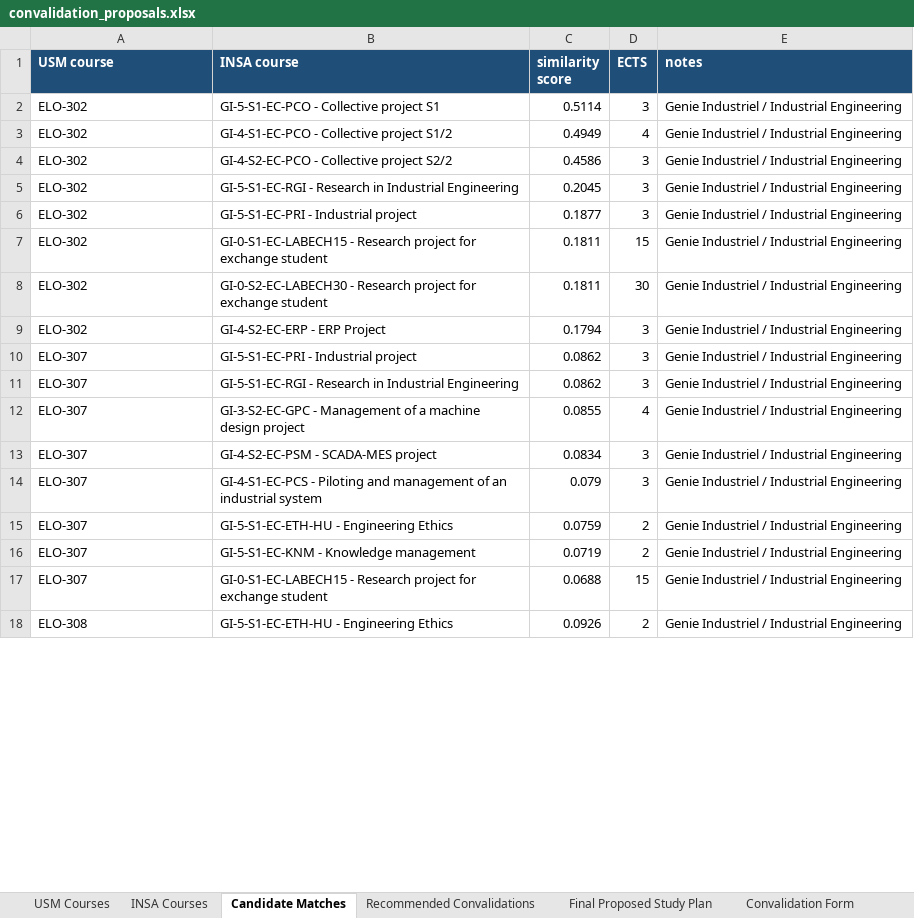
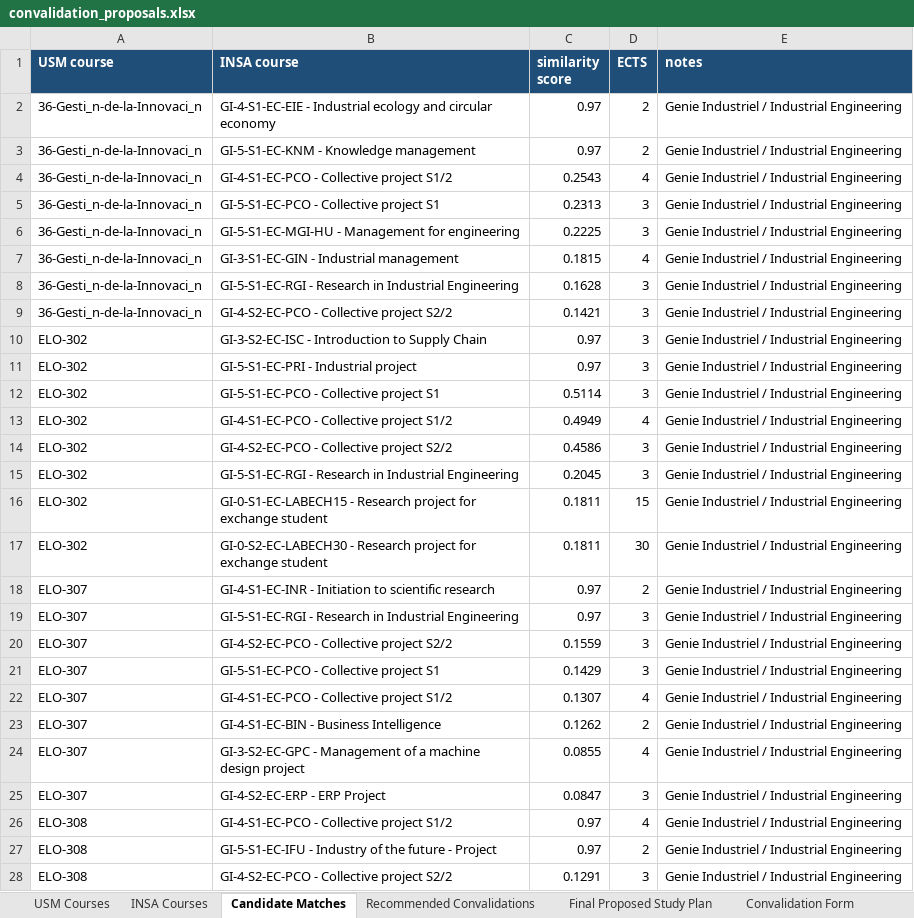
Before and after one commit to martiincooper/ramosINSA, an Excel workbook: Results/convalidation_proposals.xlsx, sheet Candidate Matches, drawn as a sheet; only a part is shown; the shorter side is filled out with more unchanged rows; values as stored, in another font and other column widths than the file's, no borders; removed rows and columns are numbered as before the commit, all else as after; the diff covers the shown part only; the diff names each change by its address in the sheet, - before the commit and + after, or states it on an @@ line.

```diff
--- a/Results/convalidation_proposals.xlsx (sheet Candidate Matches)
+++ b/Results/convalidation_proposals.xlsx (sheet Candidate Matches)
+row 2: 36-Gesti_n-de-la-Innovaci_n | GI-4-S1-EC-EIE - Industrial ecology and circular economy | 0.97 | 2 | Genie Industriel / Industrial Engineering
+row 3: 36-Gesti_n-de-la-Innovaci_n | GI-5-S1-EC-KNM - Knowledge management | 0.97 | 2 | Genie Industriel / Industrial Engineering
+row 4: 36-Gesti_n-de-la-Innovaci_n | GI-4-S1-EC-PCO - Collective project S1/2 | 0.2543 | 4 | Genie Industriel / Industrial Engineering
+row 5: 36-Gesti_n-de-la-Innovaci_n | GI-5-S1-EC-PCO - Collective project S1 | 0.2313 | 3 | Genie Industriel / Industrial Engineering
+row 6: 36-Gesti_n-de-la-Innovaci_n | GI-5-S1-EC-MGI-HU - Management for engineering | 0.2225 | 3 | Genie Industriel / Industrial Engineering
+row 7: 36-Gesti_n-de-la-Innovaci_n | GI-3-S1-EC-GIN - Industrial management | 0.1815 | 4 | Genie Industriel / Industrial Engineering
+row 8: 36-Gesti_n-de-la-Innovaci_n | GI-5-S1-EC-RGI - Research in Industrial Engineering | 0.1628 | 3 | Genie Industriel / Industrial Engineering
+row 9: 36-Gesti_n-de-la-Innovaci_n | GI-4-S2-EC-PCO - Collective project S2/2 | 0.1421 | 3 | Genie Industriel / Industrial Engineering
+row 10: ELO-302 | GI-3-S2-EC-ISC - Introduction to Supply Chain | 0.97 | 3 | Genie Industriel / Industrial Engineering
+row 11: ELO-302 | GI-5-S1-EC-PRI - Industrial project | 0.97 | 3 | Genie Industriel / Industrial Engineering
-row 6: ELO-302 | GI-5-S1-EC-PRI - Industrial project | 0.1877 | 3 | Genie Industriel / Industrial Engineering
+row 18: ELO-307 | GI-4-S1-EC-INR - Initiation to scientific research | 0.97 | 2 | Genie Industriel / Industrial Engineering
-A19 (USM course): ELO-302
+A19 (USM course): ELO-307
-B19 (INSA course): GI-4-S2-EC-ERP - ERP Project
+B19 (INSA course): GI-5-S1-EC-RGI - Research in Industrial Engineering
-C19 (similarity score): 0.1794
+C19 (similarity score): 0.97
-B20 (INSA course): GI-5-S1-EC-PRI - Industrial project
+B20 (INSA course): GI-4-S2-EC-PCO - Collective project S2/2
-C20 (similarity score): 0.0862
+C20 (similarity score): 0.1559
-B21 (INSA course): GI-5-S1-EC-RGI - Research in Industrial Engineering
+B21 (INSA course): GI-5-S1-EC-PCO - Collective project S1
-C21 (similarity score): 0.0862
+C21 (similarity score): 0.1429
+row 22: ELO-307 | GI-4-S1-EC-PCO - Collective project S1/2 | 0.1307 | 4 | Genie Industriel / Industrial Engineering
+row 23: ELO-307 | GI-4-S1-EC-BIN - Business Intelligence | 0.1262 | 2 | Genie Industriel / Industrial Engineering
-B25 (INSA course): GI-4-S2-EC-PSM - SCADA-MES project
+B25 (INSA course): GI-4-S2-EC-ERP - ERP Project
-C25 (similarity score): 0.0834
+C25 (similarity score): 0.0847
-row 14: ELO-307 | GI-4-S1-EC-PCS - Piloting and management of an industrial system | 0.079 | 3 | Genie Industriel / Industrial Engineering
+row 26: ELO-308 | GI-4-S1-EC-PCO - Collective project S1/2 | 0.97 | 4 | Genie Industriel / Industrial Engineering
-A27 (USM course): ELO-307
+A27 (USM course): ELO-308
-B27 (INSA course): GI-5-S1-EC-ETH-HU - Engineering Ethics
+B27 (INSA course): GI-5-S1-EC-IFU - Industry of the future - Project
-C27 (similarity score): 0.0759
+C27 (similarity score): 0.97
-row 16: ELO-307 | GI-5-S1-EC-KNM - Knowledge management | 0.0719 | 2 | Genie Industriel / Industrial Engineering
-row 17: ELO-307 | GI-0-S1-EC-LABECH15 - Research project for exchange student | 0.0688 | 15 | Genie Industriel / Industrial Engineering
+row 28: ELO-308 | GI-4-S2-EC-PCO - Collective project S2/2 | 0.1291 | 3 | Genie Industriel / Industrial Engineering
```
Also changed, not shown: 16 added rows, 35 removed rows, 7 moved rows and 33 edited cells elsewhere in this sheet, sheet INSA Courses, sheet Recommended Convalidations, sheet Convalidation Form, sheet USM Courses, sheet Final Proposed Study Plan, 5 other files.
